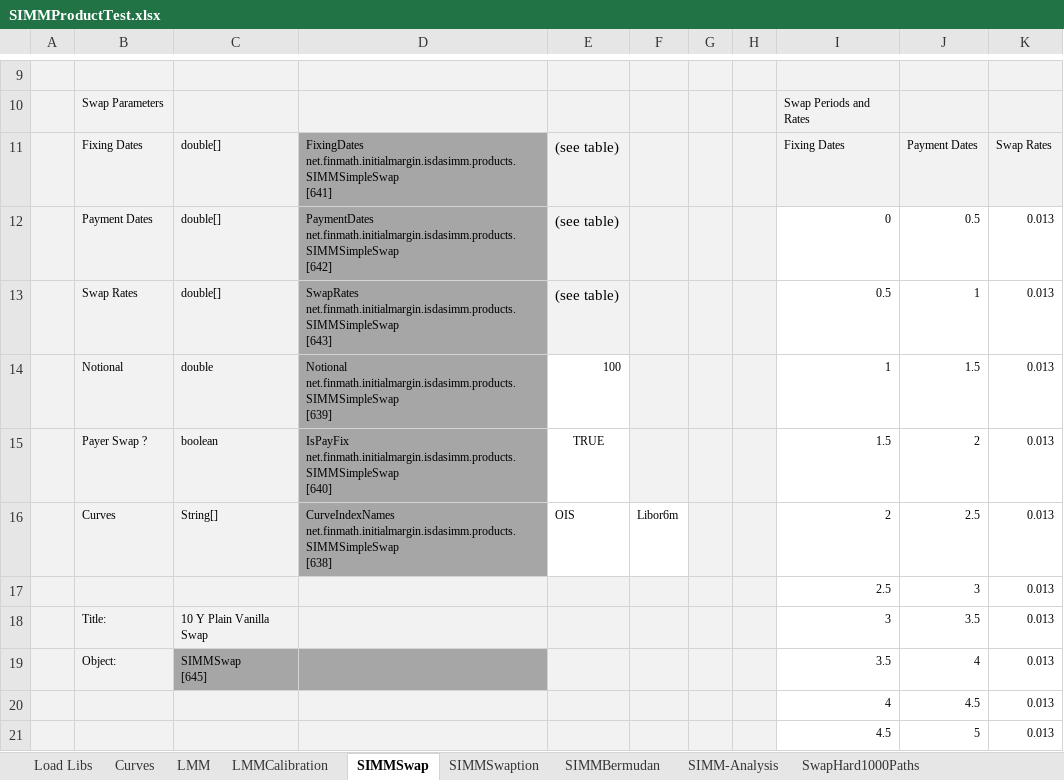
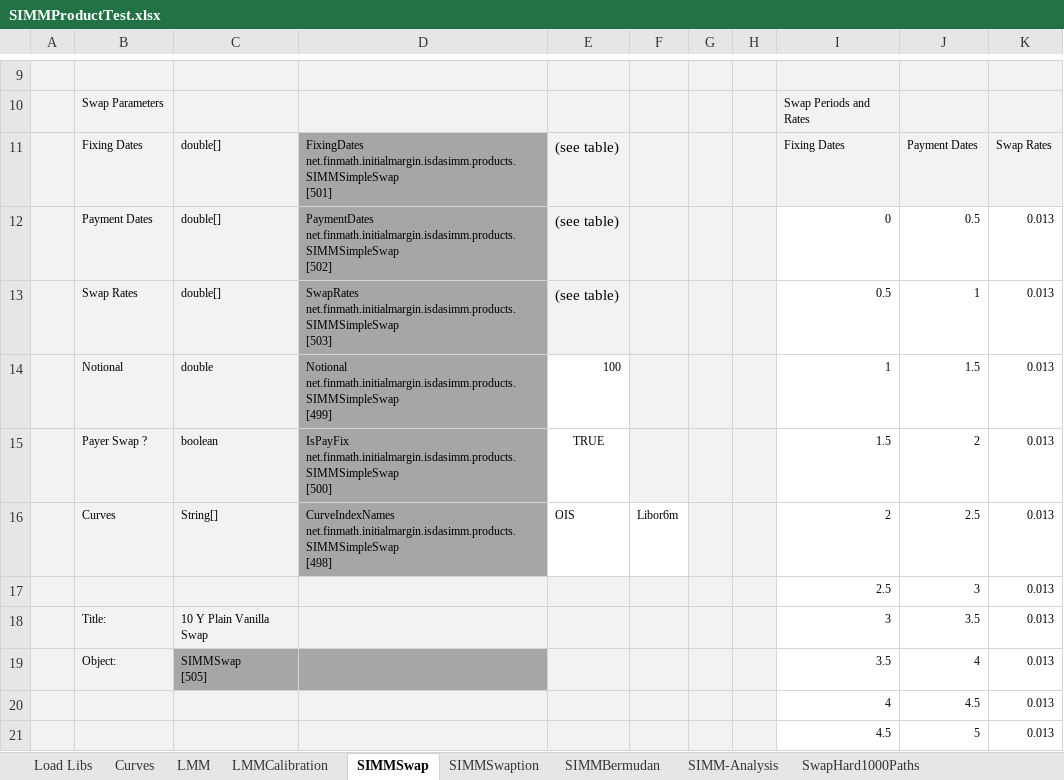
Before and after one commit to finmath/finmath-forward-initial-margin, an Excel workbook: spreadsheets/SIMMProductTest.xlsx, sheet SIMMSwap, drawn as a sheet; only a part is shown, gaps mark what is left out; values as stored, in another font and other column widths than the file's, no borders; ↵ is a line break in a cell; the diff names each change by its address in the sheet, - before the commit and + after, or states it on an @@ line.

Commit message:
Applied change of package name of modelplugins
Adding obSync to ensure that target/classes is loaded prior to lib.

```diff
--- a/spreadsheets/SIMMProductTest.xlsx (sheet SIMMSwap)
+++ b/spreadsheets/SIMMProductTest.xlsx (sheet SIMMSwap)
-D11: FixingDates net.finmath.initialmargin.isdasimm.products.SIMMSimpleSwap ↵ [641]
+D11: FixingDates net.finmath.initialmargin.isdasimm.products.SIMMSimpleSwap ↵ [501]
-D12: PaymentDates net.finmath.initialmargin.isdasimm.products.SIMMSimpleSwap ↵ [642]
+D12: PaymentDates net.finmath.initialmargin.isdasimm.products.SIMMSimpleSwap ↵ [502]
-D13: SwapRates net.finmath.initialmargin.isdasimm.products.SIMMSimpleSwap ↵ [643]
+D13: SwapRates net.finmath.initialmargin.isdasimm.products.SIMMSimpleSwap ↵ [503]
-D14: Notional net.finmath.initialmargin.isdasimm.products.SIMMSimpleSwap ↵ [639]
+D14: Notional net.finmath.initialmargin.isdasimm.products.SIMMSimpleSwap ↵ [499]
-D15: IsPayFix net.finmath.initialmargin.isdasimm.products.SIMMSimpleSwap ↵ [640]
+D15: IsPayFix net.finmath.initialmargin.isdasimm.products.SIMMSimpleSwap ↵ [500]
-D16: CurveIndexNames net.finmath.initialmargin.isdasimm.products.SIMMSimpleSwap ↵ [638]
+D16: CurveIndexNames net.finmath.initialmargin.isdasimm.products.SIMMSimpleSwap ↵ [498]
-C19: SIMMSwap ↵ [645]
+C19: SIMMSwap ↵ [505]
```
Also changed, not shown: sheet LMMCalibration, sheet LMM, sheet SIMM-Analysis, sheet SIMMBermudan, sheet SIMMSwaption, sheet Curves, 1 more sheet, charts or pictures.
